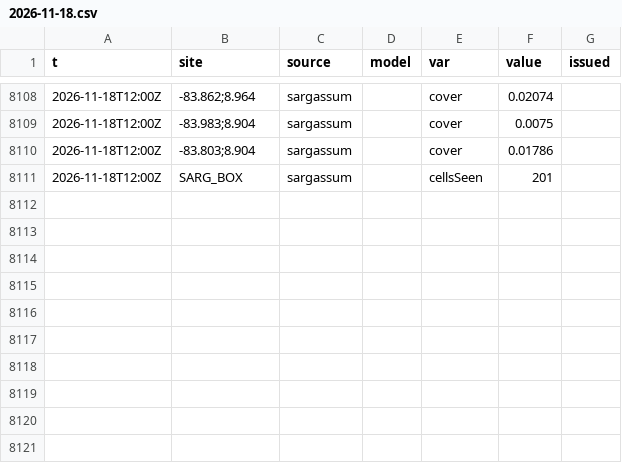
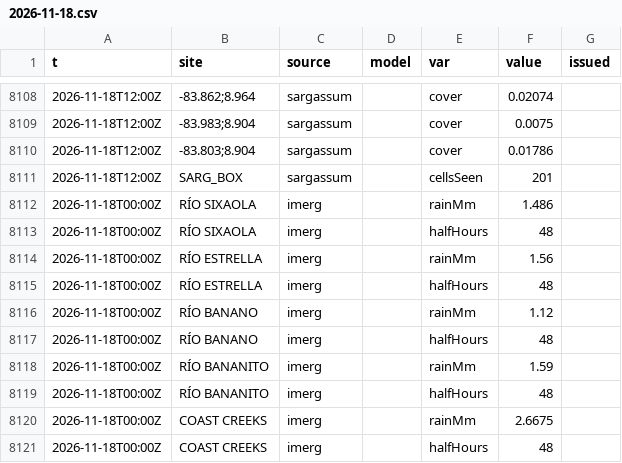
Before and after one commit to josephmclachlan/Fishing-and-Tides, a CSV file: data/2026/2026-11-18.csv, drawn as a sheet; only a part is shown, gaps mark what is left out; the diff names each change by its address in the sheet, - before the commit and + after, or states it on an @@ line.

```diff
--- a/data/2026/2026-11-18.csv
+++ b/data/2026/2026-11-18.csv
+row 8112: 2026-11-18T00:00Z | RÍO SIXAOLA | imerg |  | rainMm | 1.486
+row 8113: 2026-11-18T00:00Z | RÍO SIXAOLA | imerg |  | halfHours | 48
+row 8114: 2026-11-18T00:00Z | RÍO ESTRELLA | imerg |  | rainMm | 1.56
+row 8115: 2026-11-18T00:00Z | RÍO ESTRELLA | imerg |  | halfHours | 48
+row 8116: 2026-11-18T00:00Z | RÍO BANANO | imerg |  | rainMm | 1.12
+row 8117: 2026-11-18T00:00Z | RÍO BANANO | imerg |  | halfHours | 48
+row 8118: 2026-11-18T00:00Z | RÍO BANANITO | imerg |  | rainMm | 1.59
+row 8119: 2026-11-18T00:00Z | RÍO BANANITO | imerg |  | halfHours | 48
+row 8120: 2026-11-18T00:00Z | COAST CREEKS | imerg |  | rainMm | 2.6675
+row 8121: 2026-11-18T00:00Z | COAST CREEKS | imerg |  | halfHours | 48
```
Also changed, not shown: 2 other files.
